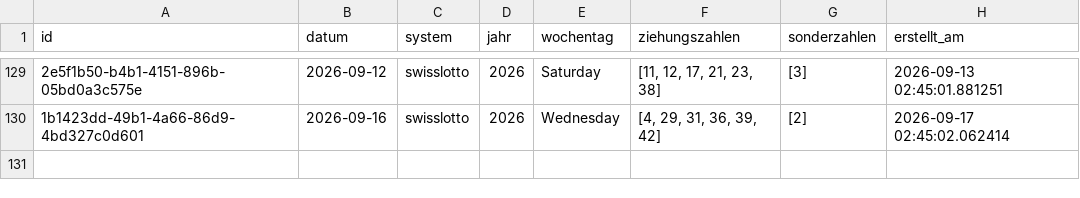
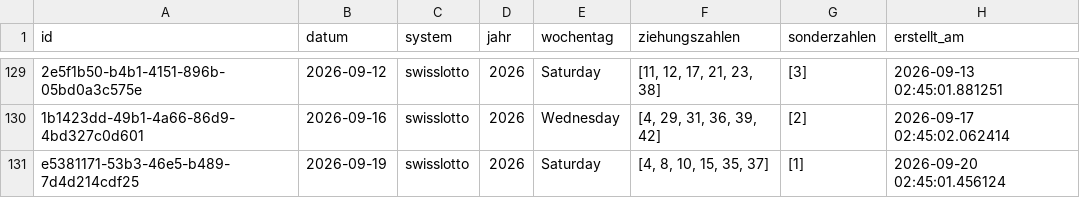
Before and after one commit to braamane/lotto, a CSV file: swisslotto_diff.csv, drawn as a sheet; only a part is shown, gaps mark what is left out; the diff names each change by its address in the sheet, - before the commit and + after, or states it on an @@ line.

Commit message:
📤 Auto-Upload: neue Ziehungen für swisslotto

```diff
--- a/swisslotto_diff.csv
+++ b/swisslotto_diff.csv
+row 131: e5381171-53b3-46e5-b489-7d4d214cdf25 | 2026-09-19 | swisslotto | 2026 | Saturday | [4, 8, 10, 15, 35, 37] | [1] | 2026-09-20 02:45:01.456124
```
